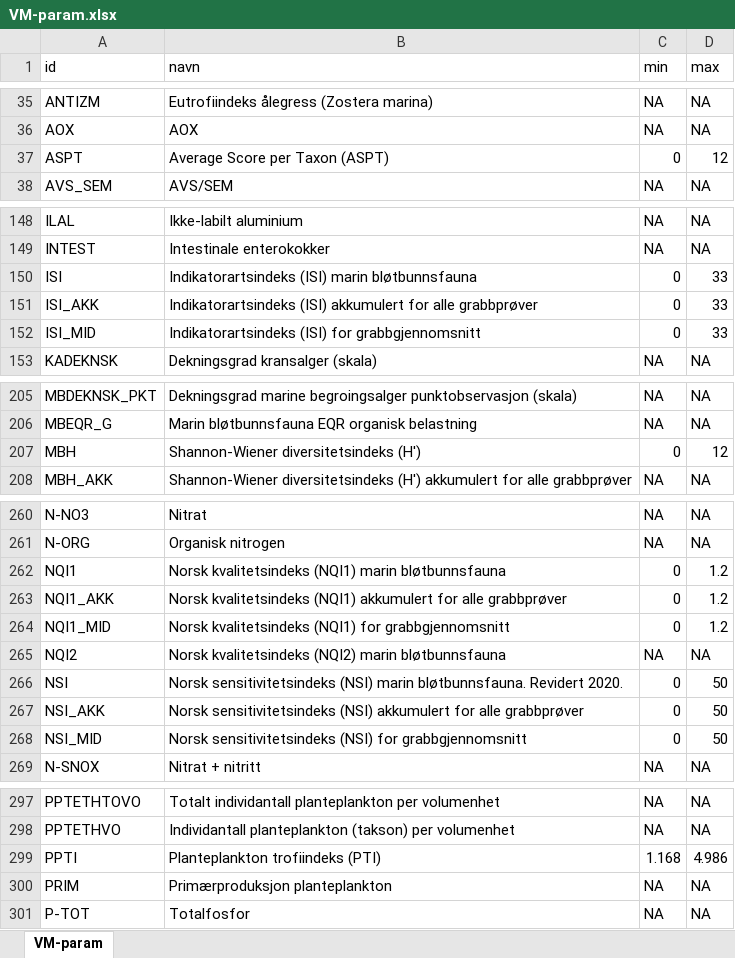
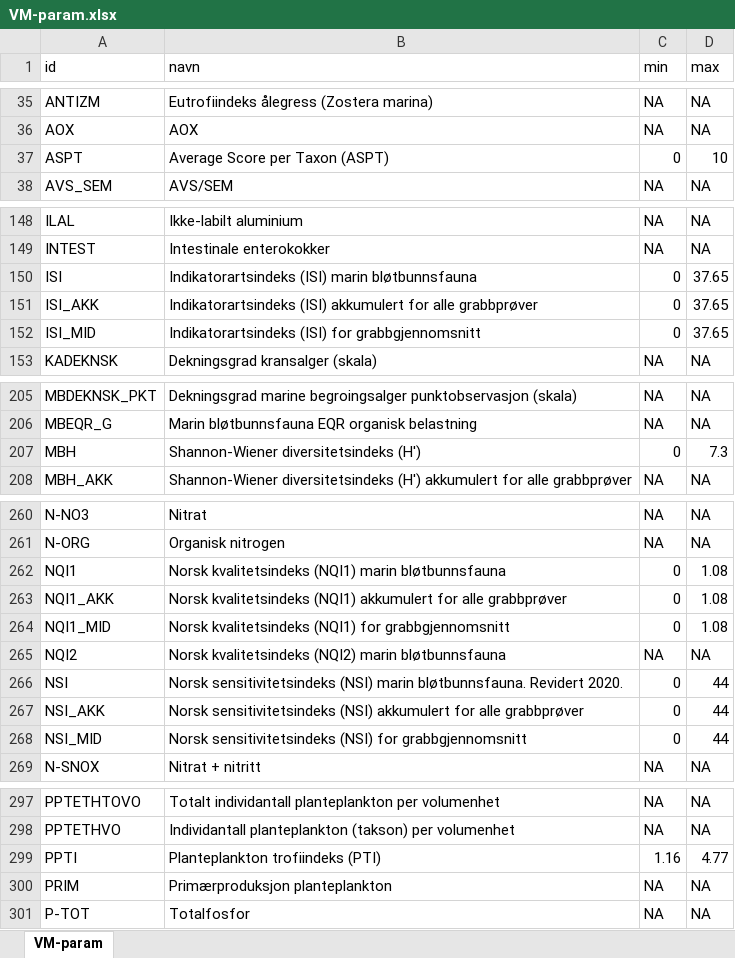
Before and after one commit to NINAnor/WFD2ECA, an Excel workbook: VM-param.xlsx, sheet VM-param, drawn as a sheet; only a part is shown, gaps mark what is left out; values as stored, in another font and other column widths than the file's, no borders; the diff names each change by its address in the sheet, - before the commit and + after, or states it on an @@ line.

Commit message:
parameters reworked

```diff
--- a/VM-param.xlsx (sheet VM-param)
+++ b/VM-param.xlsx (sheet VM-param)
-D37 (max): 12
+D37 (max): 10
-D150:D152 (max): 33
+D150:D152 (max): 37.65
-D207 (max): 12
+D207 (max): 7.3
-D262:D264 (max): 1.2
+D262:D264 (max): 1.08
-D266:D268 (max): 50
+D266:D268 (max): 44
-C299 (min): 1.168
+C299 (min): 1.16
-D299 (max): 4.986
+D299 (max): 4.77
```
Also changed, not shown: klassegr/klassegrenser_AIP.xlsx, klassegr/klassegrenser_ASPT.xlsx, 8 other files.
